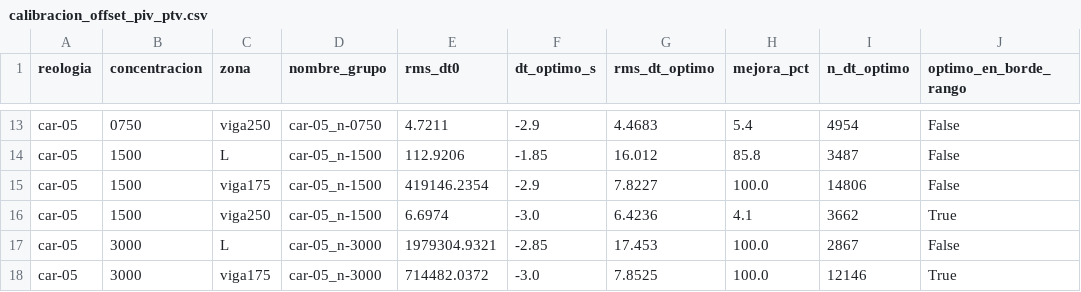
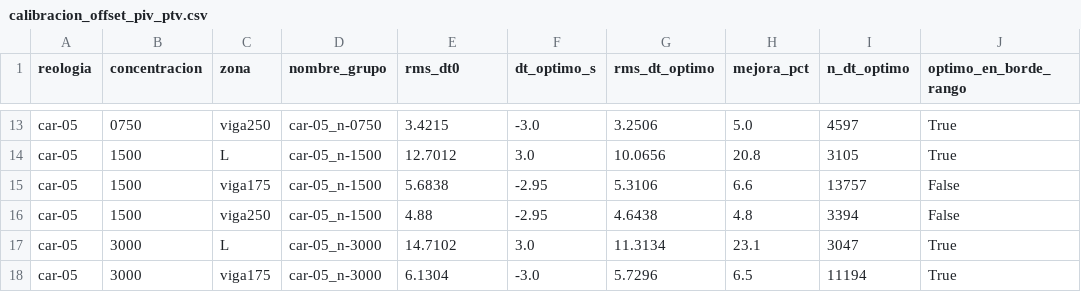
Before and after one commit to patricioamoreno/PIV_analisis_carbopol_fibers, a CSV file: calibracion_offset_piv_ptv.csv, drawn as a sheet; only a part is shown, gaps mark what is left out; the diff covers the shown part only; the diff names each change by its address in the sheet, - before the commit and + after, or states it on an @@ line.

```diff
--- a/calibracion_offset_piv_ptv.csv
+++ b/calibracion_offset_piv_ptv.csv
-E13 (rms_dt0): 4.7211
+E13 (rms_dt0): 3.4215
-F13 (dt_optimo_s): -2.9
+F13 (dt_optimo_s): -3.0
-G13 (rms_dt_optimo): 4.4683
+G13 (rms_dt_optimo): 3.2506
-H13 (mejora_pct): 5.4
+H13 (mejora_pct): 5.0
-I13 (n_dt_optimo): 4954
+I13 (n_dt_optimo): 4597
-J13:J14 (optimo_en_borde_rango): False
+J13:J14 (optimo_en_borde_rango): True
-E14 (rms_dt0): 112.9206
+E14 (rms_dt0): 12.7012
-F14 (dt_optimo_s): -1.85
+F14 (dt_optimo_s): 3.0
-G14 (rms_dt_optimo): 16.012
+G14 (rms_dt_optimo): 10.0656
-H14 (mejora_pct): 85.8
+H14 (mejora_pct): 20.8
-I14 (n_dt_optimo): 3487
+I14 (n_dt_optimo): 3105
-E15 (rms_dt0): 419146.2354
+E15 (rms_dt0): 5.6838
-F15 (dt_optimo_s): -2.9
+F15 (dt_optimo_s): -2.95
-G15 (rms_dt_optimo): 7.8227
+G15 (rms_dt_optimo): 5.3106
-H15 (mejora_pct): 100.0
+H15 (mejora_pct): 6.6
-I15 (n_dt_optimo): 14806
+I15 (n_dt_optimo): 13757
-E16 (rms_dt0): 6.6974
+E16 (rms_dt0): 4.88
-F16 (dt_optimo_s): -3.0
+F16 (dt_optimo_s): -2.95
-G16 (rms_dt_optimo): 6.4236
+G16 (rms_dt_optimo): 4.6438
-H16 (mejora_pct): 4.1
+H16 (mejora_pct): 4.8
-I16 (n_dt_optimo): 3662
+I16 (n_dt_optimo): 3394
-J16 (optimo_en_borde_rango): True
+J16 (optimo_en_borde_rango): False
-E17 (rms_dt0): 1979304.9321
+E17 (rms_dt0): 14.7102
-F17 (dt_optimo_s): -2.85
+F17 (dt_optimo_s): 3.0
-G17 (rms_dt_optimo): 17.453
+G17 (rms_dt_optimo): 11.3134
-H17 (mejora_pct): 100.0
+H17 (mejora_pct): 23.1
-I17 (n_dt_optimo): 2867
+I17 (n_dt_optimo): 3047
-J17 (optimo_en_borde_rango): False
+J17 (optimo_en_borde_rango): True
-E18 (rms_dt0): 714482.0372
+E18 (rms_dt0): 6.1304
-G18 (rms_dt_optimo): 7.8525
+G18 (rms_dt_optimo): 5.7296
-H18 (mejora_pct): 100.0
+H18 (mejora_pct): 6.5
-I18 (n_dt_optimo): 12146
+I18 (n_dt_optimo): 11194
```
Also changed, not shown: 62 edited cells elsewhere in this file, 2 other files.
